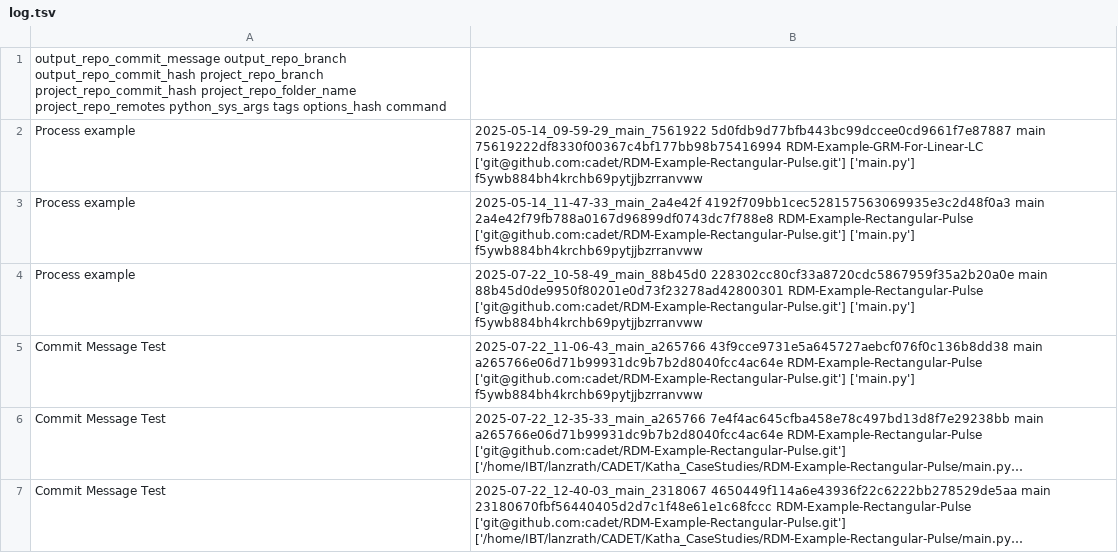
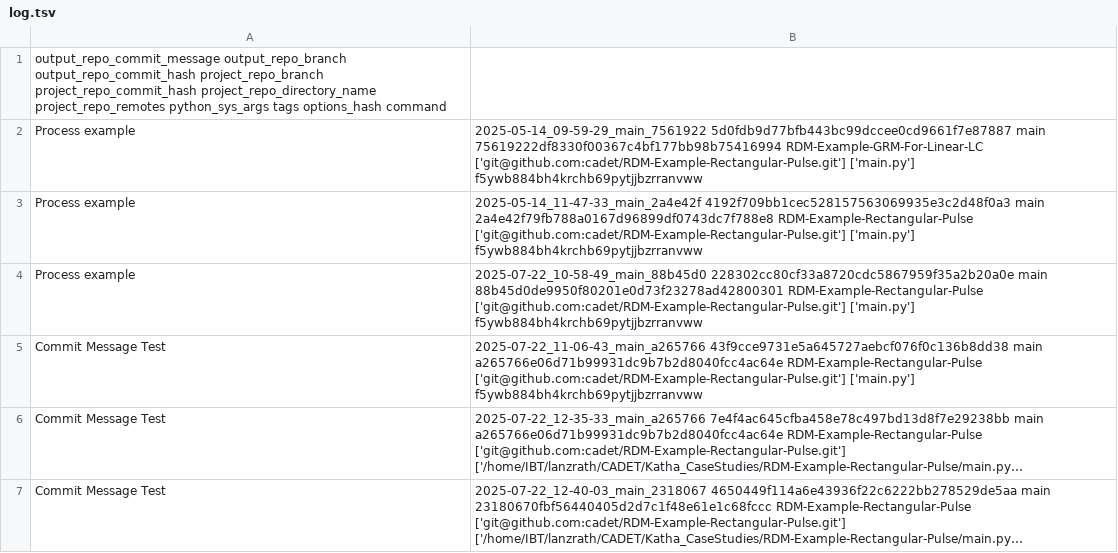
Before and after one commit to cadet/RDM-Example-Rectangular-Pulse-Output, a TSV file: log.tsv, drawn as a sheet; only a part is shown; long unchanged cells end in …; the diff names each change by its address in the sheet, - before the commit and + after, or states it on an @@ line.

Commit message:
Rename 'project_repo_folder_name' to 'project_repo_directory_name' in log.tsv

```diff
--- a/log.tsv
+++ b/log.tsv
-A1: …project_repo_branch project_repo_commit_hash project_repo_folder_name project_repo_remotes python_sys_args…
+A1: …project_repo_branch project_repo_commit_hash project_repo_directory_name project_repo_remotes python_sys_args…
```
